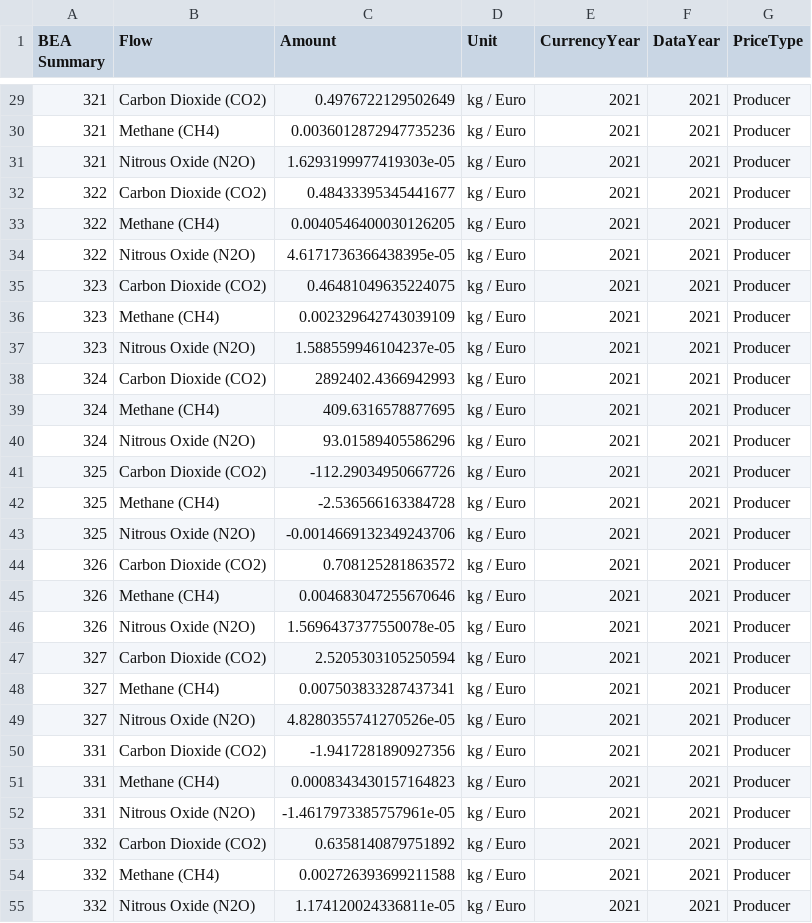
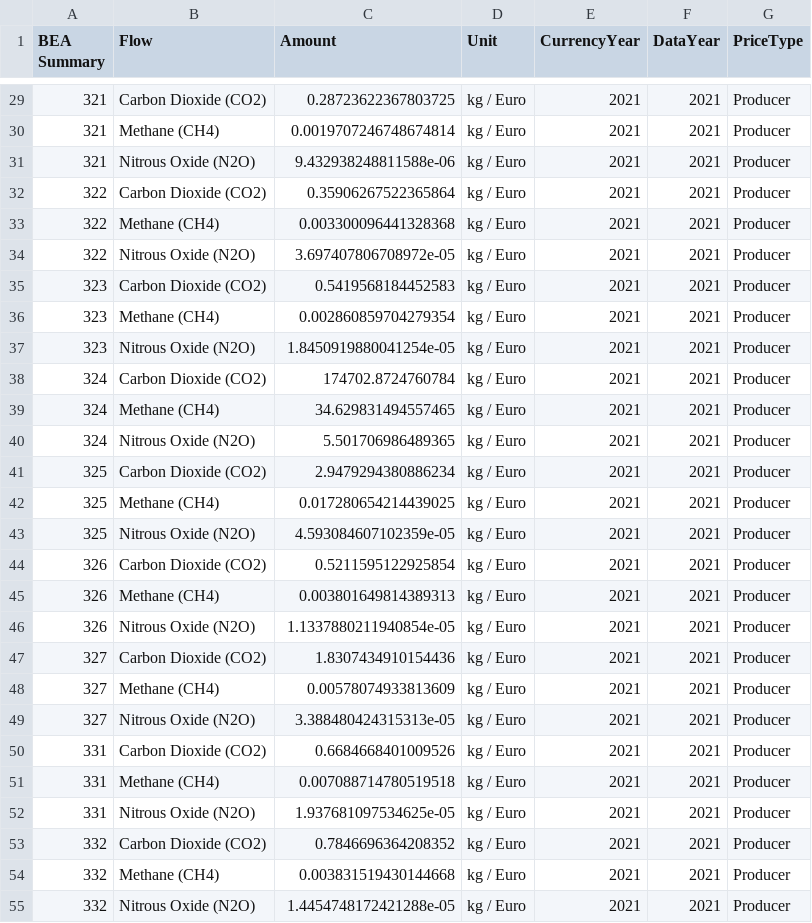
Before and after one commit to Jnamovich/USEEIO, a CSV file: Imports Script/imports_multipliers.csv, drawn as a sheet; only a part is shown, gaps mark what is left out; the diff covers the shown part only.

```diff
--- a/Imports Script/imports_multipliers.csv
+++ b/Imports Script/imports_multipliers.csv
@@ -29,27 +29,27 @@ BEA Summary,Flow,Amount,Unit,CurrencyYear,DataYear,PriceType
-321,Carbon Dioxide (CO2),0.4976722129502649,kg / Euro,2021,2021,Producer
-321,Methane (CH4),0.0036012872947735236,kg / Euro,2021,2021,Producer
-321,Nitrous Oxide (N2O),1.6293199977419303e-05,kg / Euro,2021,2021,Producer
-322,Carbon Dioxide (CO2),0.48433395345441677,kg / Euro,2021,2021,Producer
-322,Methane (CH4),0.0040546400030126205,kg / Euro,2021,2021,Producer
-322,Nitrous Oxide (N2O),4.6171736366438395e-05,kg / Euro,2021,2021,Producer
-323,Carbon Dioxide (CO2),0.46481049635224075,kg / Euro,2021,2021,Producer
-323,Methane (CH4),0.002329642743039109,kg / Euro,2021,2021,Producer
-323,Nitrous Oxide (N2O),1.588559946104237e-05,kg / Euro,2021,2021,Producer
-324,Carbon Dioxide (CO2),2892402.4366942993,kg / Euro,2021,2021,Producer
-324,Methane (CH4),409.6316578877695,kg / Euro,2021,2021,Producer
-324,Nitrous Oxide (N2O),93.01589405586296,kg / Euro,2021,2021,Producer
-325,Carbon Dioxide (CO2),-112.29034950667726,kg / Euro,2021,2021,Producer
-325,Methane (CH4),-2.536566163384728,kg / Euro,2021,2021,Producer
-325,Nitrous Oxide (N2O),-0.0014669132349243706,kg / Euro,2021,2021,Producer
-326,Carbon Dioxide (CO2),0.708125281863572,kg / Euro,2021,2021,Producer
-326,Methane (CH4),0.004683047255670646,kg / Euro,2021,2021,Producer
-326,Nitrous Oxide (N2O),1.5696437377550078e-05,kg / Euro,2021,2021,Producer
-327,Carbon Dioxide (CO2),2.5205303105250594,kg / Euro,2021,2021,Producer
-327,Methane (CH4),0.007503833287437341,kg / Euro,2021,2021,Producer
-327,Nitrous Oxide (N2O),4.8280355741270526e-05,kg / Euro,2021,2021,Producer
-331,Carbon Dioxide (CO2),-1.9417281890927356,kg / Euro,2021,2021,Producer
-331,Methane (CH4),0.0008343430157164823,kg / Euro,2021,2021,Producer
-331,Nitrous Oxide (N2O),-1.4617973385757961e-05,kg / Euro,2021,2021,Producer
-332,Carbon Dioxide (CO2),0.6358140879751892,kg / Euro,2021,2021,Producer
-332,Methane (CH4),0.002726393699211588,kg / Euro,2021,2021,Producer
-332,Nitrous Oxide (N2O),1.174120024336811e-05,kg / Euro,2021,2021,Producer
+321,Carbon Dioxide (CO2),0.28723622367803725,kg / Euro,2021,2021,Producer
+321,Methane (CH4),0.0019707246748674814,kg / Euro,2021,2021,Producer
+321,Nitrous Oxide (N2O),9.432938248811588e-06,kg / Euro,2021,2021,Producer
+322,Carbon Dioxide (CO2),0.35906267522365864,kg / Euro,2021,2021,Producer
+322,Methane (CH4),0.003300096441328368,kg / Euro,2021,2021,Producer
+322,Nitrous Oxide (N2O),3.697407806708972e-05,kg / Euro,2021,2021,Producer
+323,Carbon Dioxide (CO2),0.5419568184452583,kg / Euro,2021,2021,Producer
+323,Methane (CH4),0.002860859704279354,kg / Euro,2021,2021,Producer
+323,Nitrous Oxide (N2O),1.8450919880041254e-05,kg / Euro,2021,2021,Producer
+324,Carbon Dioxide (CO2),174702.8724760784,kg / Euro,2021,2021,Producer
+324,Methane (CH4),34.629831494557465,kg / Euro,2021,2021,Producer
+324,Nitrous Oxide (N2O),5.501706986489365,kg / Euro,2021,2021,Producer
+325,Carbon Dioxide (CO2),2.9479294380886234,kg / Euro,2021,2021,Producer
+325,Methane (CH4),0.017280654214439025,kg / Euro,2021,2021,Producer
+325,Nitrous Oxide (N2O),4.593084607102359e-05,kg / Euro,2021,2021,Producer
+326,Carbon Dioxide (CO2),0.5211595122925854,kg / Euro,2021,2021,Producer
+326,Methane (CH4),0.003801649814389313,kg / Euro,2021,2021,Producer
+326,Nitrous Oxide (N2O),1.1337880211940854e-05,kg / Euro,2021,2021,Producer
+327,Carbon Dioxide (CO2),1.8307434910154436,kg / Euro,2021,2021,Producer
+327,Methane (CH4),0.00578074933813609,kg / Euro,2021,2021,Producer
+327,Nitrous Oxide (N2O),3.388480424315313e-05,kg / Euro,2021,2021,Producer
+331,Carbon Dioxide (CO2),0.6684668401009526,kg / Euro,2021,2021,Producer
+331,Methane (CH4),0.007088714780519518,kg / Euro,2021,2021,Producer
+331,Nitrous Oxide (N2O),1.937681097534625e-05,kg / Euro,2021,2021,Producer
+332,Carbon Dioxide (CO2),0.7846696364208352,kg / Euro,2021,2021,Producer
+332,Methane (CH4),0.003831519430144668,kg / Euro,2021,2021,Producer
+332,Nitrous Oxide (N2O),1.4454748172421288e-05,kg / Euro,2021,2021,Producer
```
Also changed, not shown: 87 edited cells elsewhere in this file, 1 other file.
